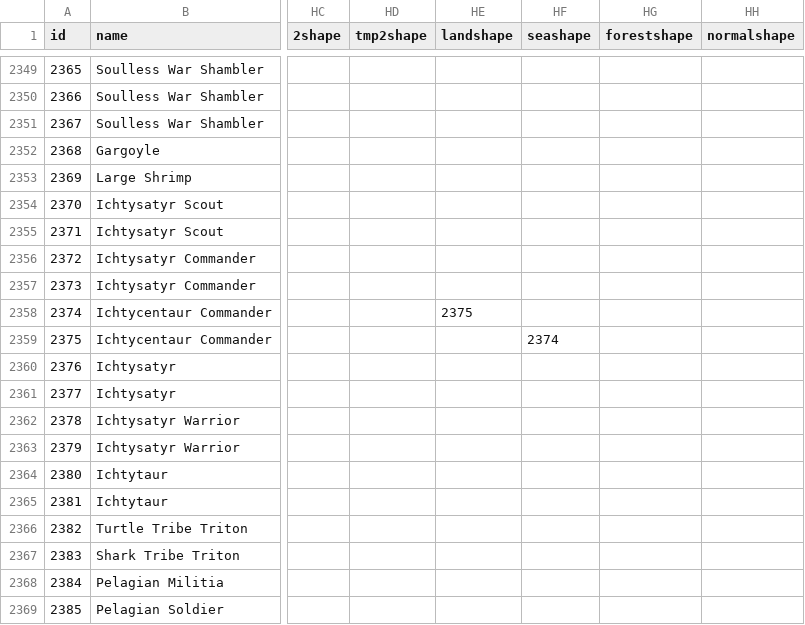
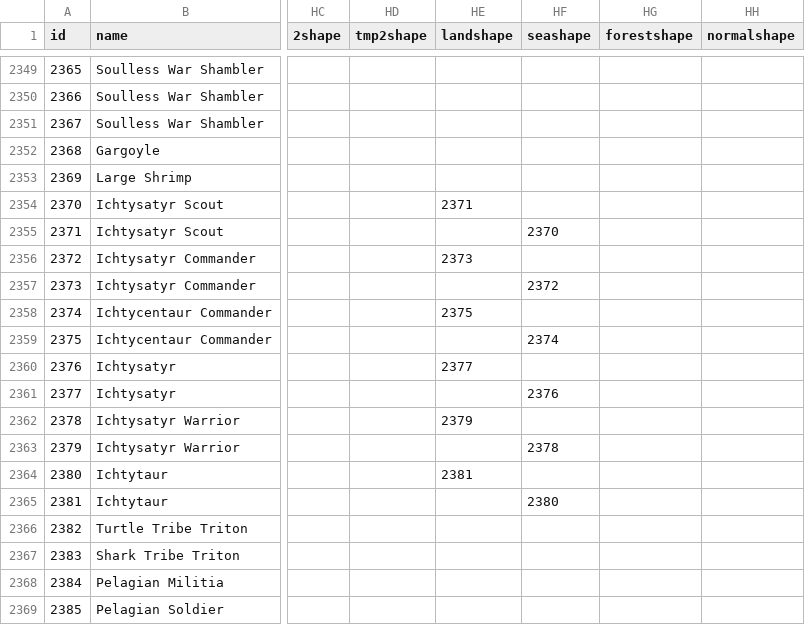
Before and after one commit to larzm42/dom4editor, a CSV file: inspector/gamedata/BaseU.csv, drawn as a sheet; only a part is shown, gaps mark what is left out; the diff covers the shown part only; the diff names each change by its address in the sheet, - before the commit and + after, or states it on an @@ line.

```diff
--- a/inspector/gamedata/BaseU.csv
+++ b/inspector/gamedata/BaseU.csv
-HE2354 (landshape): (empty)
+HE2354 (landshape): 2371
-HF2355 (seashape): (empty)
+HF2355 (seashape): 2370
-HE2356 (landshape): (empty)
+HE2356 (landshape): 2373
-HF2357 (seashape): (empty)
+HF2357 (seashape): 2372
-HE2360 (landshape): (empty)
+HE2360 (landshape): 2377
-HF2361 (seashape): (empty)
+HF2361 (seashape): 2376
-HE2362 (landshape): (empty)
+HE2362 (landshape): 2379
-HF2363 (seashape): (empty)
+HF2363 (seashape): 2378
-HE2364 (landshape): (empty)
+HE2364 (landshape): 2381
-HF2365 (seashape): (empty)
+HF2365 (seashape): 2380
```
Also changed, not shown: 18 edited cells elsewhere in this file, inspector/gamedata/MagicSites.csv.
